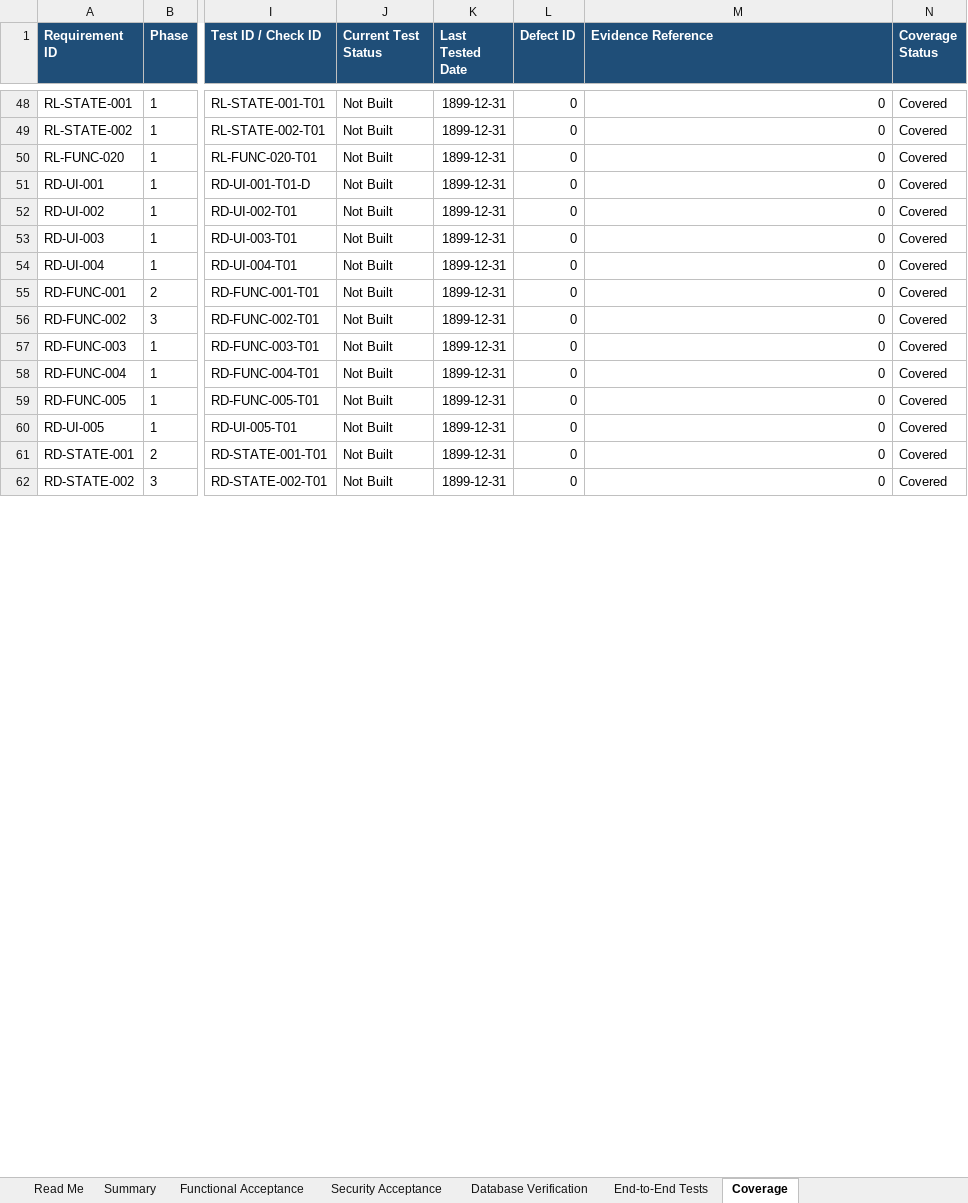
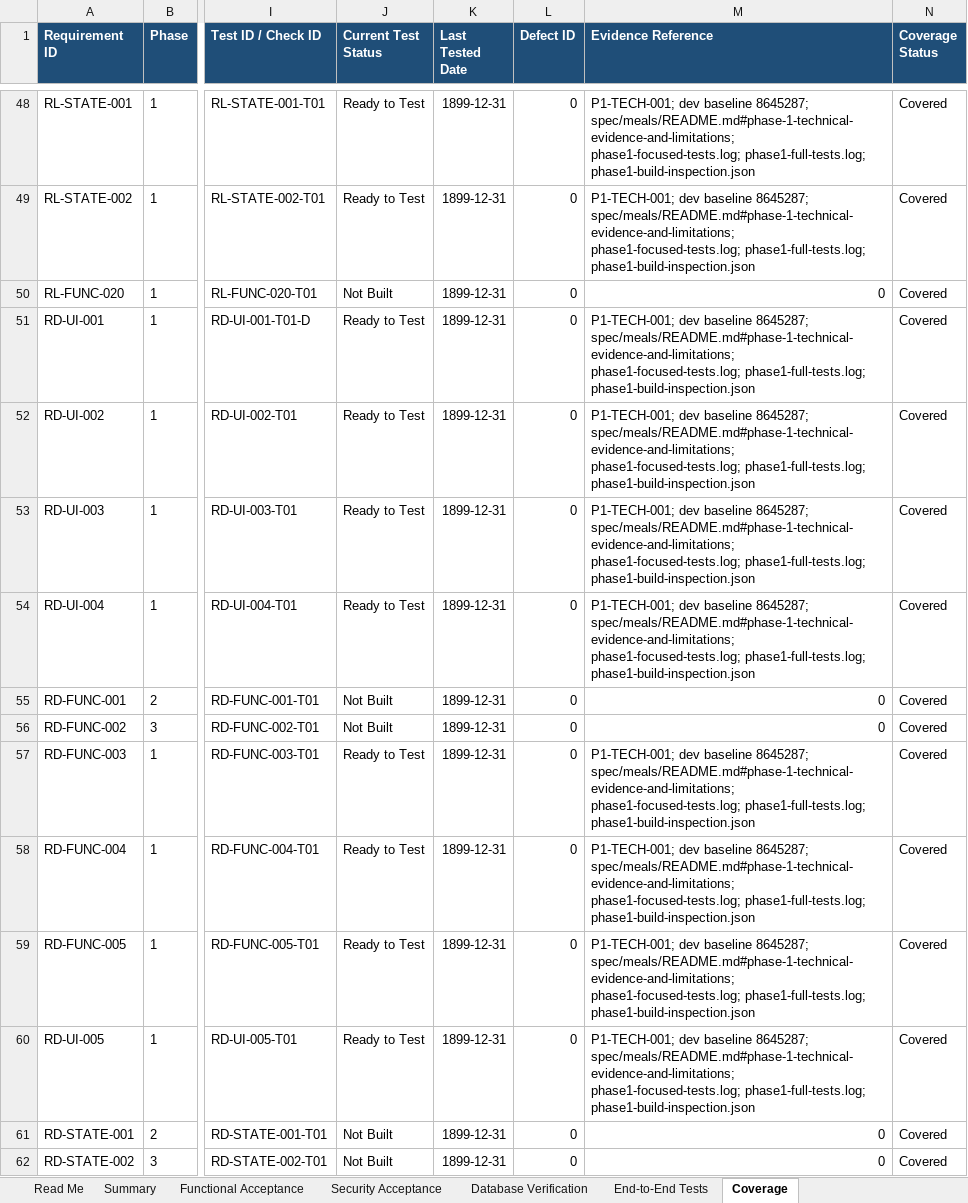
Before and after one commit to wescooper06/HomeMaintenanceApp, an Excel workbook: spec/meals/Meals Acceptance Checklist v1.0.xlsx, sheet Coverage, drawn as a sheet; only a part is shown, gaps mark what is left out; values as stored, in another font and other column widths than the file's, no borders; table styles not drawn; the diff covers the shown part only; the diff names each change by its address in the sheet, - before the commit and + after, or states it on an @@ line.

```diff
--- a/spec/meals/Meals Acceptance Checklist v1.0.xlsx (sheet Coverage)
+++ b/spec/meals/Meals Acceptance Checklist v1.0.xlsx (sheet Coverage)
-J48:J49 (Current Test Status): Not Built
+J48:J49 (Current Test Status): Ready to Test
-M48:M49 (Evidence Reference): 0
+M48:M49 (Evidence Reference): P1-TECH-001; dev baseline 8645287; spec/meals/README.md#phase-1-technical-evidence-and-limitations; phase1-focused-tests.log; phase1-full-tests.log; phase1-build-inspection.json
-J51:J54 (Current Test Status): Not Built
+J51:J54 (Current Test Status): Ready to Test
-M51:M54 (Evidence Reference): 0
+M51:M54 (Evidence Reference): P1-TECH-001; dev baseline 8645287; spec/meals/README.md#phase-1-technical-evidence-and-limitations; phase1-focused-tests.log; phase1-full-tests.log; phase1-build-inspection.json
-J57:J60 (Current Test Status): Not Built
+J57:J60 (Current Test Status): Ready to Test
-M57:M60 (Evidence Reference): 0
+M57:M60 (Evidence Reference): P1-TECH-001; dev baseline 8645287; spec/meals/README.md#phase-1-technical-evidence-and-limitations; phase1-focused-tests.log; phase1-full-tests.log; phase1-build-inspection.json
```
Also changed, not shown: 137 edited cells elsewhere in this sheet, sheet Functional Acceptance, sheet Security Acceptance, sheet End-to-End Tests, sheet Summary, 14 other files.
